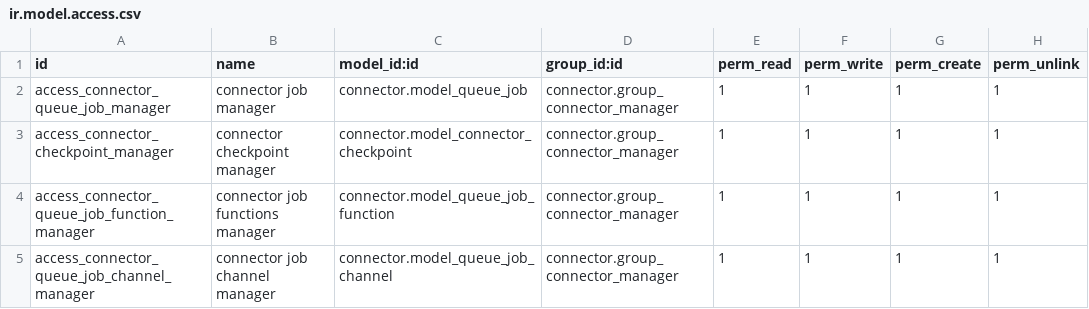
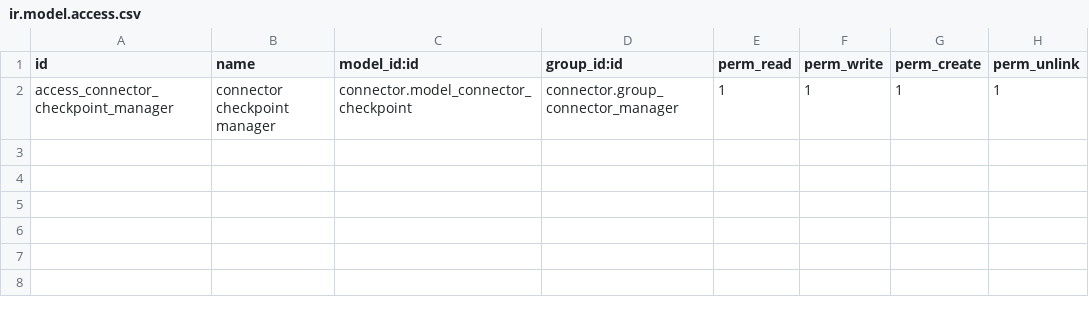
Before and after one commit to yibudak/connector, a CSV file: connector/security/ir.model.access.csv, drawn as a sheet; the diff names each change by its address in the sheet, - before the commit and + after, or states it on an @@ line.

Commit message:
Extract the queue_job from connector

```diff
--- a/connector/security/ir.model.access.csv
+++ b/connector/security/ir.model.access.csv
-row 2: access_connector_queue_job_manager | connector job manager | connector.model_queue_job | connector.group_connector_manager | 1 | 1 | 1 | 1
-row 4: access_connector_queue_job_function_manager | connector job functions manager | connector.model_queue_job_function | connector.group_connector_manager | 1 | 1 | 1 | 1
-row 5: access_connector_queue_job_channel_manager | connector job channel manager | connector.model_queue_job_channel | connector.group_connector_manager | 1 | 1 | 1 | 1
```
Also changed, not shown: 28 other files.
